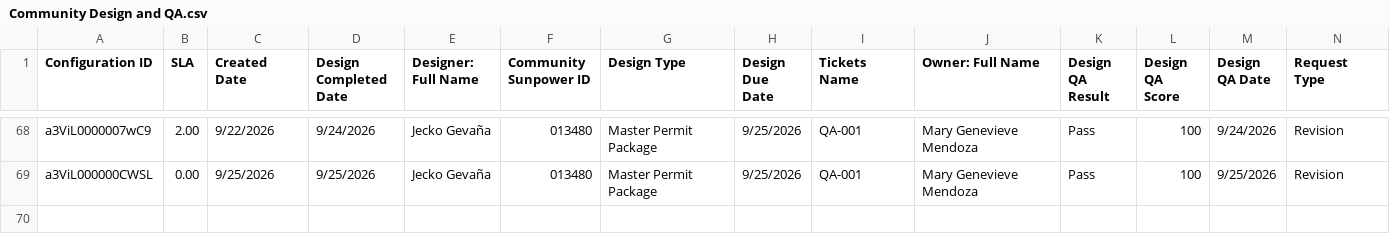
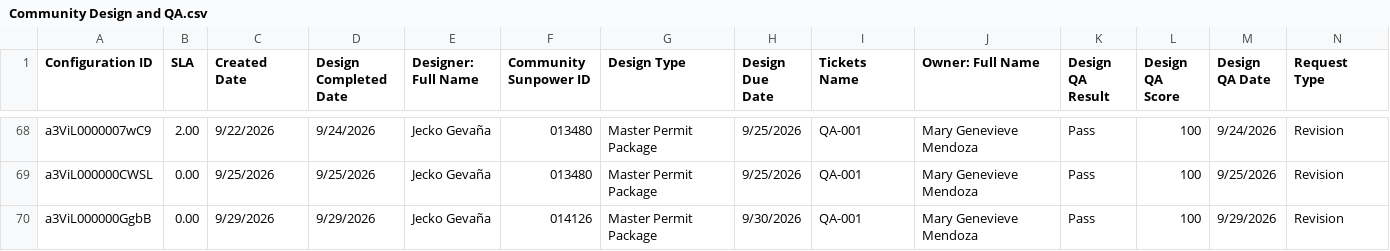
Before and after one commit to newhomes-ops/design-andon, a CSV file: Community Design and QA.csv, drawn as a sheet; only a part is shown, gaps mark what is left out; the diff names each change by its address in the sheet, - before the commit and + after, or states it on an @@ line.

```diff
--- a/Community Design and QA.csv
+++ b/Community Design and QA.csv
+row 70: a3ViL000000GgbB | 0.00 | 9/29/2026 | 9/29/2026 | Jecko Gevaña | 014126 | Master Permit Package | 9/30/2026 | QA-001 | Mary Genevieve Mendoza | Pass | 100 | 9/29/2026 | Revision
```
Also changed, not shown: Community Electrical Review.csv, Community Structural Review.csv, 1 other file.
